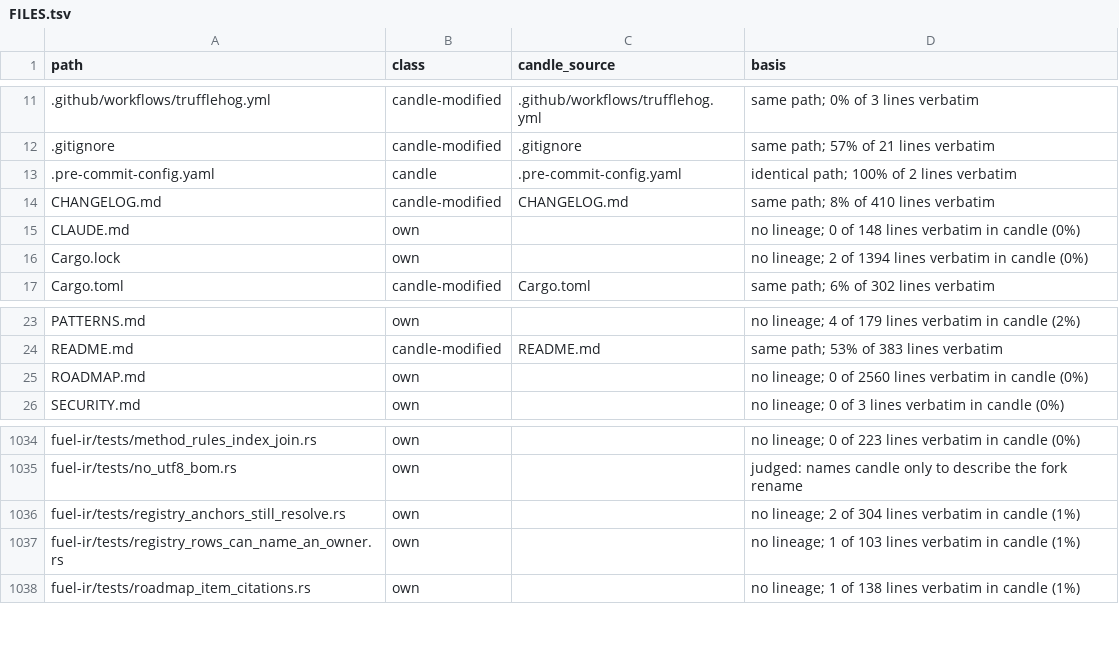
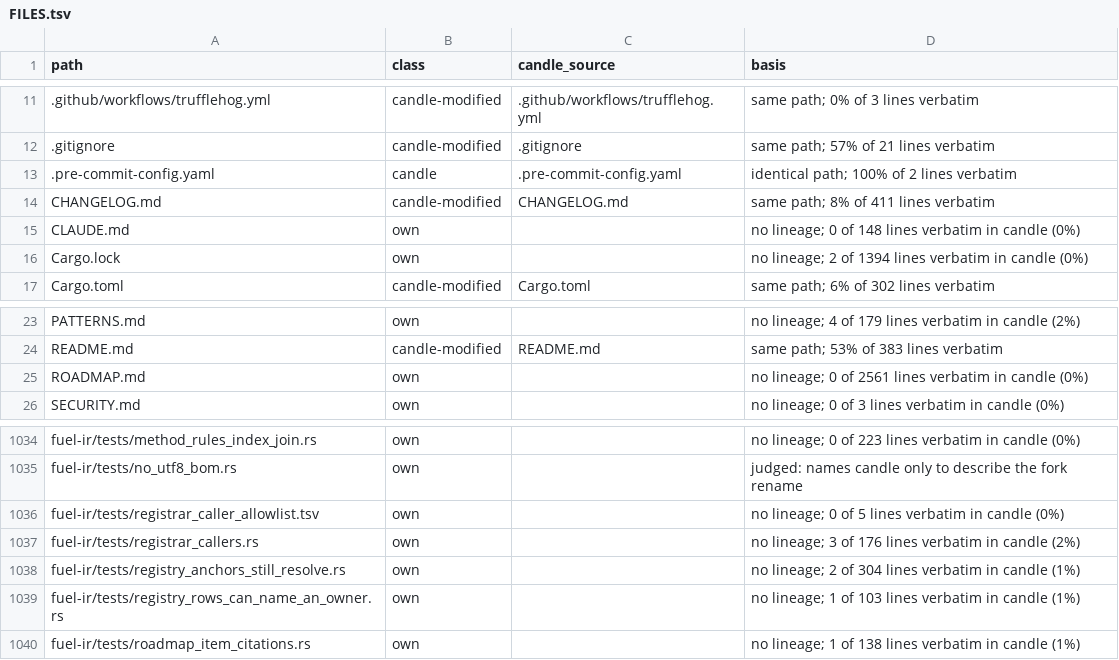
Before and after one commit to ciresnave/fuel, a TSV file: docs/provenance/FILES.tsv, drawn as a sheet; only a part is shown, gaps mark what is left out.

```diff
--- a/docs/provenance/FILES.tsv
+++ b/docs/provenance/FILES.tsv
@@ -13,3 +13,3 @@ path	class	candle_source	basis
 .pre-commit-config.yaml	candle	.pre-commit-config.yaml	identical path; 100% of 2 lines verbatim
-CHANGELOG.md	candle-modified	CHANGELOG.md	same path; 8% of 410 lines verbatim
+CHANGELOG.md	candle-modified	CHANGELOG.md	same path; 8% of 411 lines verbatim
 CLAUDE.md	own		no lineage; 0 of 148 lines verbatim in candle (0%)
@@ -24,3 +24,3 @@ PATTERNS.md	own		no lineage; 4 of 179 lines verbatim in candle (2%)
 README.md	candle-modified	README.md	same path; 53% of 383 lines verbatim
-ROADMAP.md	own		no lineage; 0 of 2560 lines verbatim in candle (0%)
+ROADMAP.md	own		no lineage; 0 of 2561 lines verbatim in candle (0%)
 SECURITY.md	own		no lineage; 0 of 3 lines verbatim in candle (0%)
@@ -1035,2 +1035,4 @@ fuel-ir/tests/method_rules_index_join.rs	own		no lineage; 0 of 223 lines verbati
 fuel-ir/tests/no_utf8_bom.rs	own		judged: names candle only to describe the fork rename
+fuel-ir/tests/registrar_caller_allowlist.tsv	own		no lineage; 0 of 5 lines verbatim in candle (0%)
+fuel-ir/tests/registrar_callers.rs	own		no lineage; 3 of 176 lines verbatim in candle (2%)
 fuel-ir/tests/registry_anchors_still_resolve.rs	own		no lineage; 2 of 304 lines verbatim in candle (1%)
```
Also changed, not shown: 1 other file.
